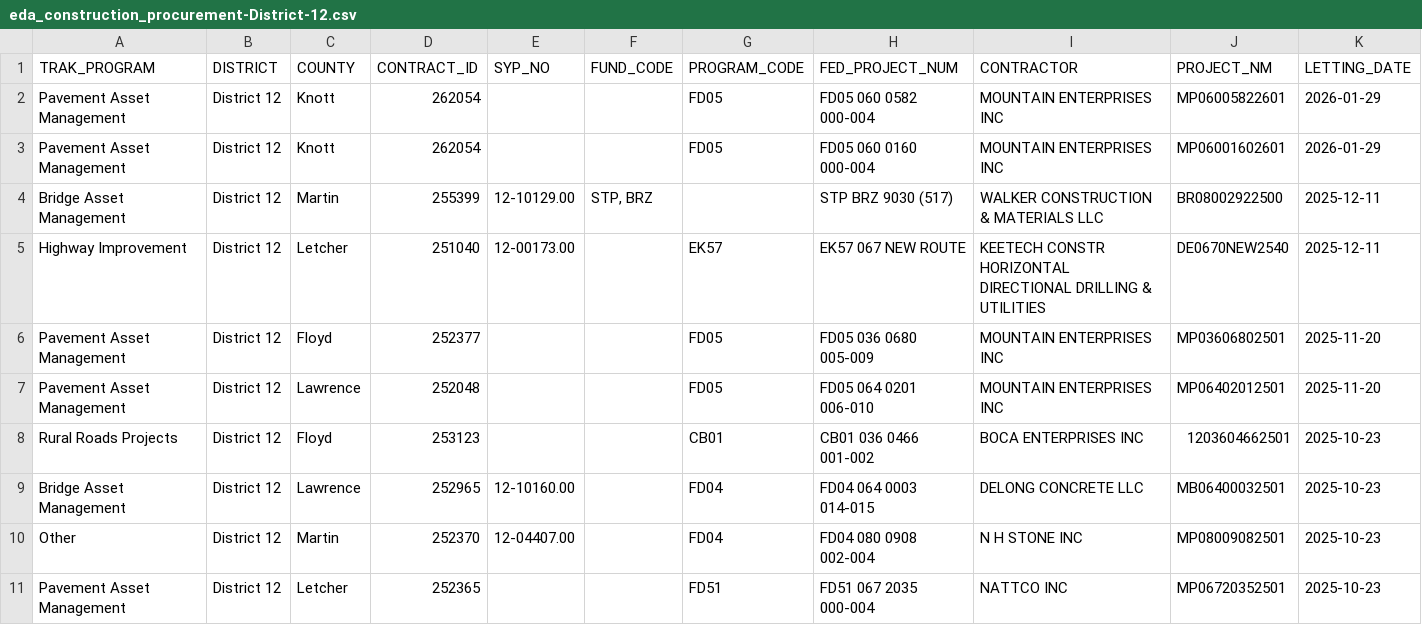
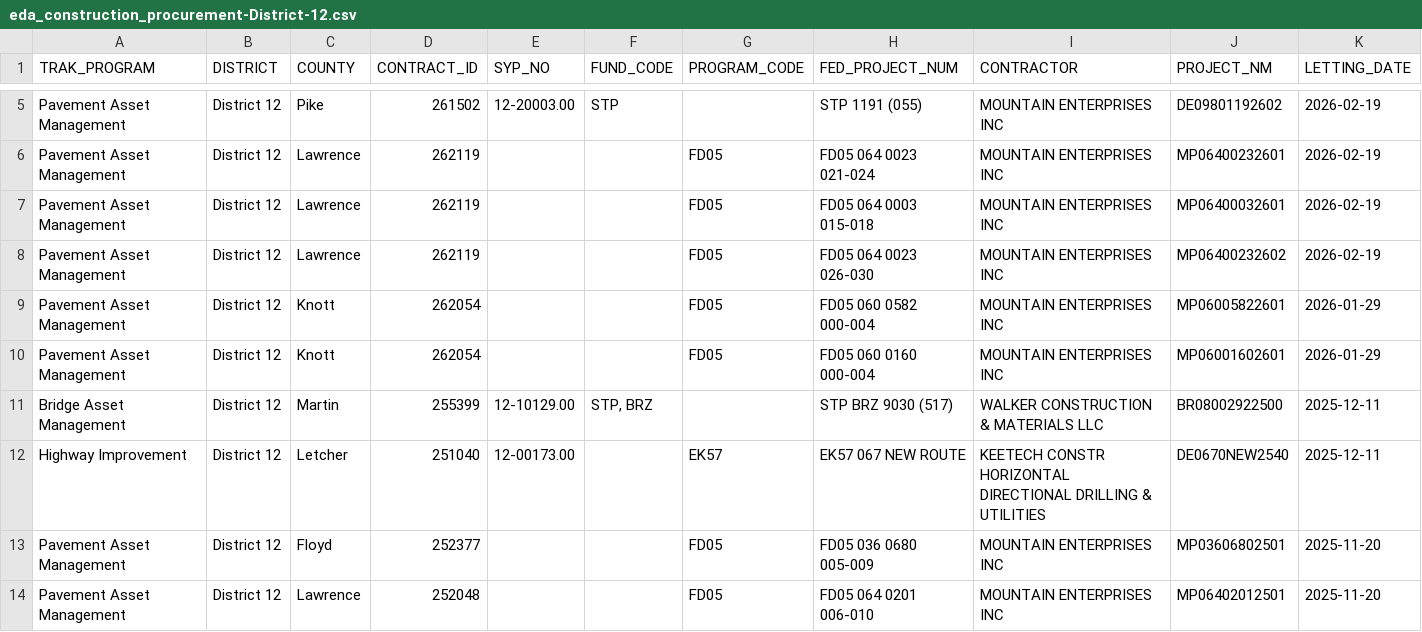
Before and after one commit to chrislambert-ky/analysis-eda-tool, a CSV file: data/report/eda_construction_procurement/eda_construction_procurement-District-12.csv, drawn as a sheet; only a part is shown, gaps mark what is left out; the shorter side is filled out with more unchanged rows; rows hold the shown columns only; the diff covers the shown part only; the diff names each change by its address in the sheet, - before the commit and + after, or states it on an @@ line.

```diff
--- a/data/report/eda_construction_procurement/eda_construction_procurement-District-12.csv
+++ b/data/report/eda_construction_procurement/eda_construction_procurement-District-12.csv
+row 5: Pavement Asset Management | District 12 | Pike | 261502 | 12-20003.00 | STP |  | STP 1191 (055) | MOUNTAIN ENTERPRISES INC | DE09801192602 | 2026-02-19
+row 6: Pavement Asset Management | District 12 | Lawrence | 262119 |  |  | FD05 | FD05 064 0023 021-024 | MOUNTAIN ENTERPRISES INC | MP06400232601 | 2026-02-19
+row 7: Pavement Asset Management | District 12 | Lawrence | 262119 |  |  | FD05 | FD05 064 0003 015-018 | MOUNTAIN ENTERPRISES INC | MP06400032601 | 2026-02-19
+row 8: Pavement Asset Management | District 12 | Lawrence | 262119 |  |  | FD05 | FD05 064 0023 026-030 | MOUNTAIN ENTERPRISES INC | MP06400232602 | 2026-02-19
```
Also changed, not shown: 3 added rows and 6 moved rows elsewhere in this file, data/report/eda_construction_procurement/eda_construction_procurement-District-02.csv, data/report/eda_construction_procurement/eda_construction_procurement-District-07.csv, 31 other files.
